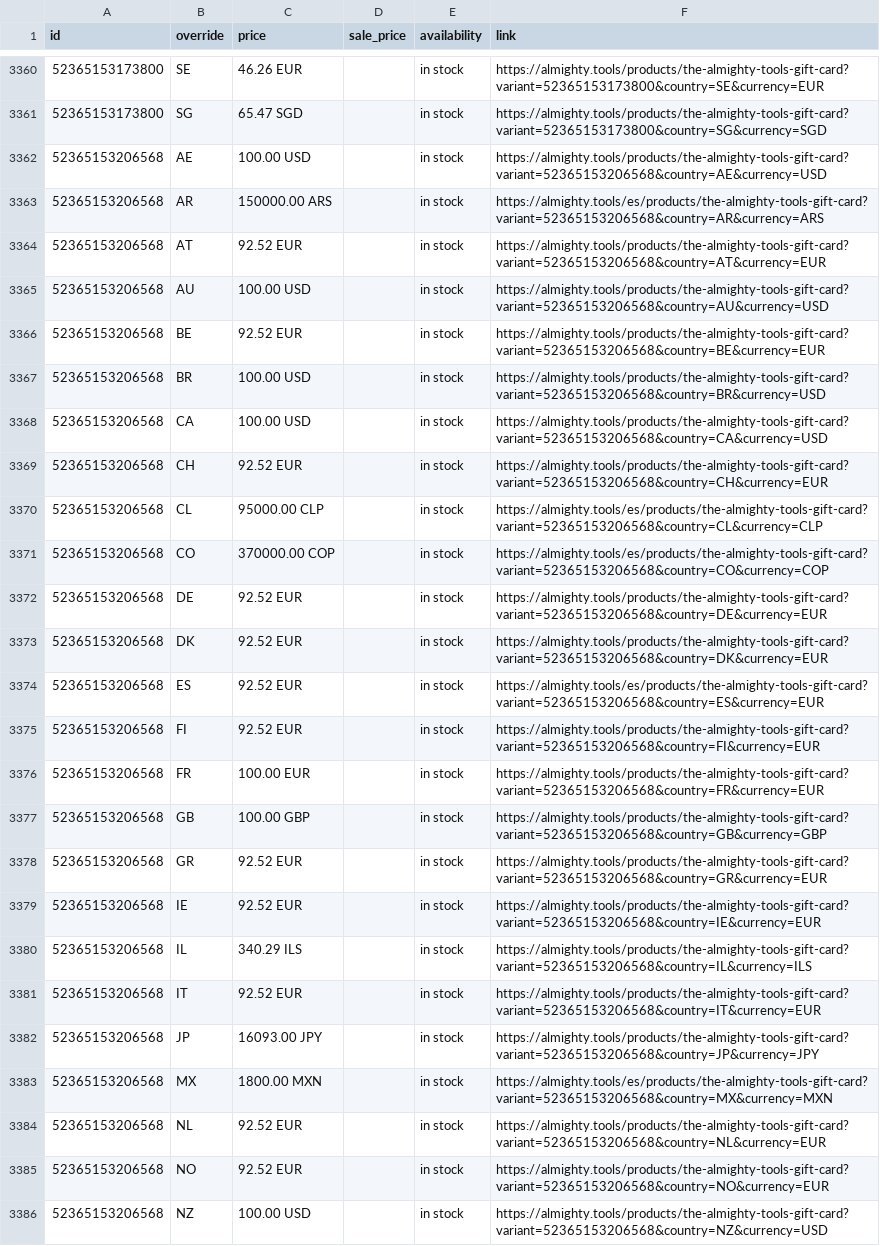
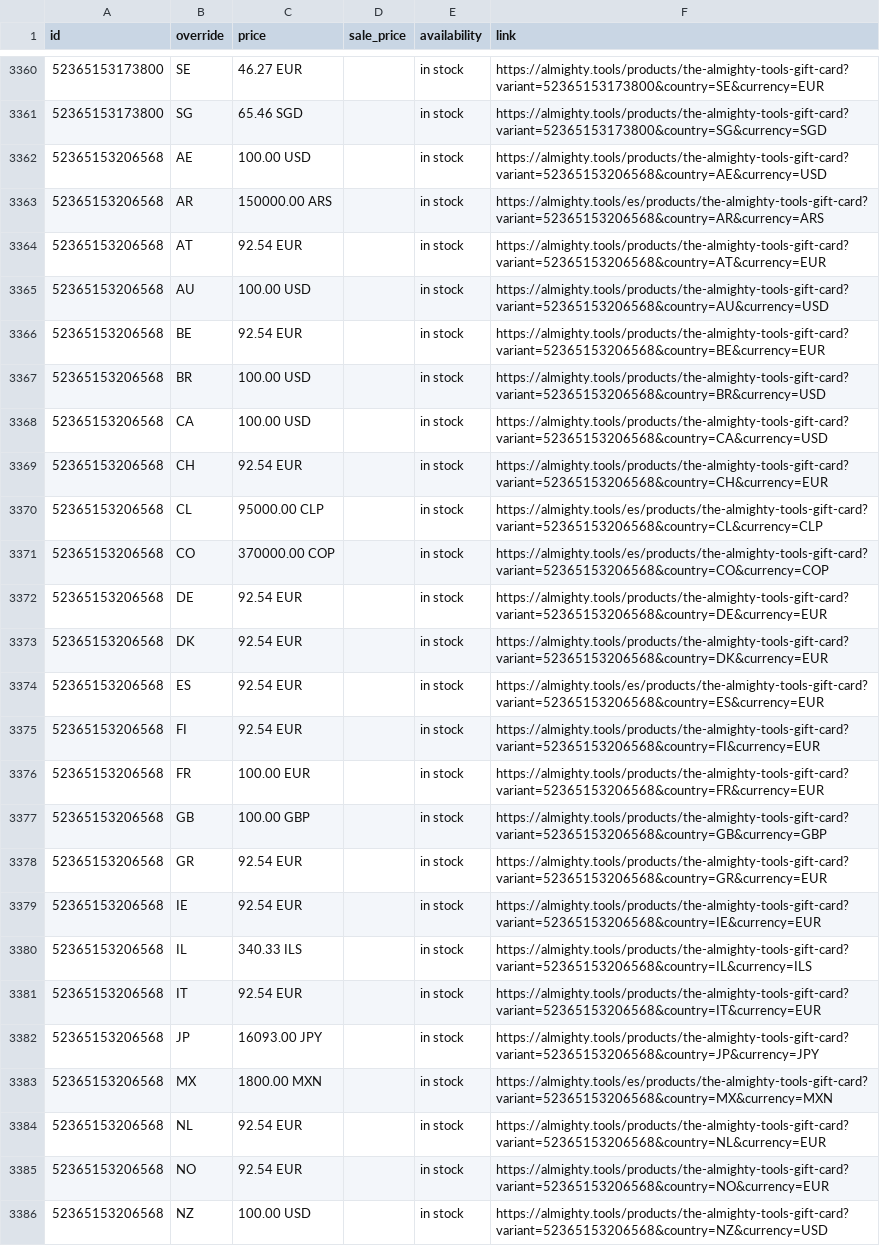
Before and after one commit to AlmightyTools/Meta-Catalog, a CSV file: country-feed.csv, drawn as a sheet; only a part is shown, gaps mark what is left out; the diff covers the shown part only; the diff names each change by its address in the sheet, - before the commit and + after, or states it on an @@ line.

```diff
--- a/country-feed.csv
+++ b/country-feed.csv
-C3360 (price): 46.26 EUR
+C3360 (price): 46.27 EUR
-C3361 (price): 65.47 SGD
+C3361 (price): 65.46 SGD
-C3364 (price): 92.52 EUR
+C3364 (price): 92.54 EUR
-C3366 (price): 92.52 EUR
+C3366 (price): 92.54 EUR
-C3369 (price): 92.52 EUR
+C3369 (price): 92.54 EUR
-C3372:C3375 (price): 92.52 EUR
+C3372:C3375 (price): 92.54 EUR
-C3378:C3379 (price): 92.52 EUR
+C3378:C3379 (price): 92.54 EUR
-C3380 (price): 340.29 ILS
+C3380 (price): 340.33 ILS
-C3381 (price): 92.52 EUR
+C3381 (price): 92.54 EUR
-C3384:C3385 (price): 92.52 EUR
+C3384:C3385 (price): 92.54 EUR
```
Also changed, not shown: 93 edited cells elsewhere in this file.
